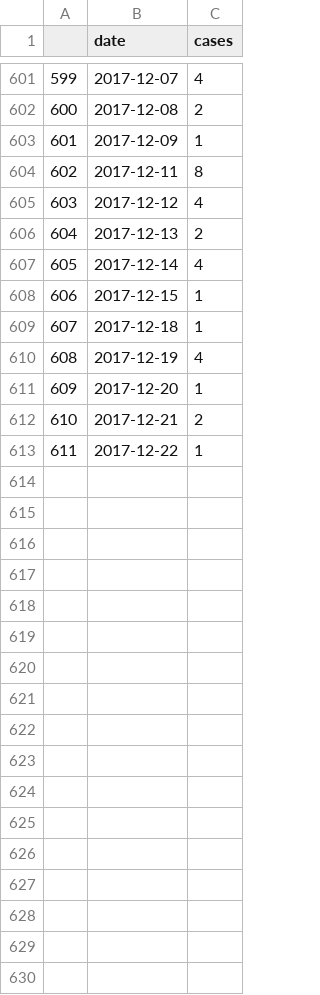
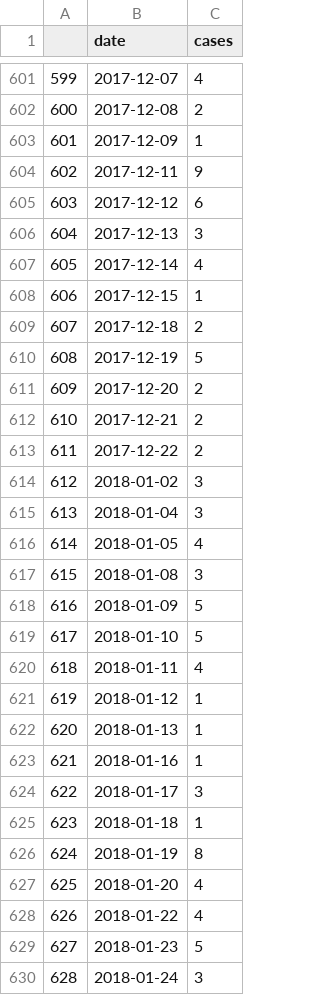
Before and after one commit to malhayashi/childcarefomites, a CSV file: all_e.csv, drawn as a sheet; only a part is shown, gaps mark what is left out; the diff covers the shown part only.

```diff
--- a/all_e.csv
+++ b/all_e.csv
@@ -603,11 +603,28 @@
 601,2017-12-09,1
-602,2017-12-11,8
-603,2017-12-12,4
-604,2017-12-13,2
+602,2017-12-11,9
+603,2017-12-12,6
+604,2017-12-13,3
 605,2017-12-14,4
 606,2017-12-15,1
-607,2017-12-18,1
-608,2017-12-19,4
-609,2017-12-20,1
+607,2017-12-18,2
+608,2017-12-19,5
+609,2017-12-20,2
 610,2017-12-21,2
-611,2017-12-22,1
+611,2017-12-22,2
+612,2018-01-02,3
+613,2018-01-04,3
+614,2018-01-05,4
+615,2018-01-08,3
+616,2018-01-09,5
+617,2018-01-10,5
+618,2018-01-11,4
+619,2018-01-12,1
+620,2018-01-13,1
+621,2018-01-16,1
+622,2018-01-17,3
+623,2018-01-18,1
+624,2018-01-19,8
+625,2018-01-20,4
+626,2018-01-22,4
+627,2018-01-23,5
+628,2018-01-24,3
```
Also changed, not shown: 7 added rows elsewhere in this file, all_r.csv, 4 other files.
